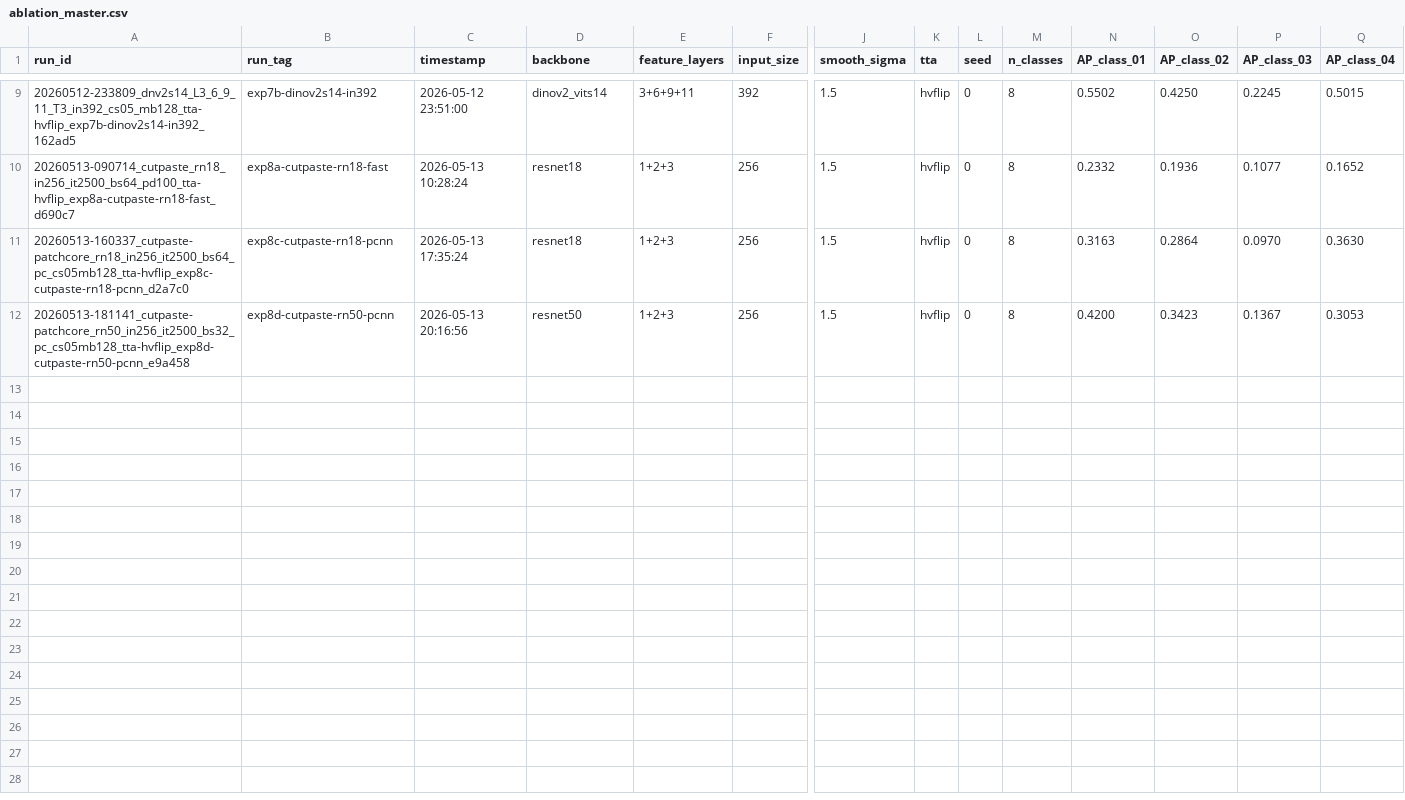
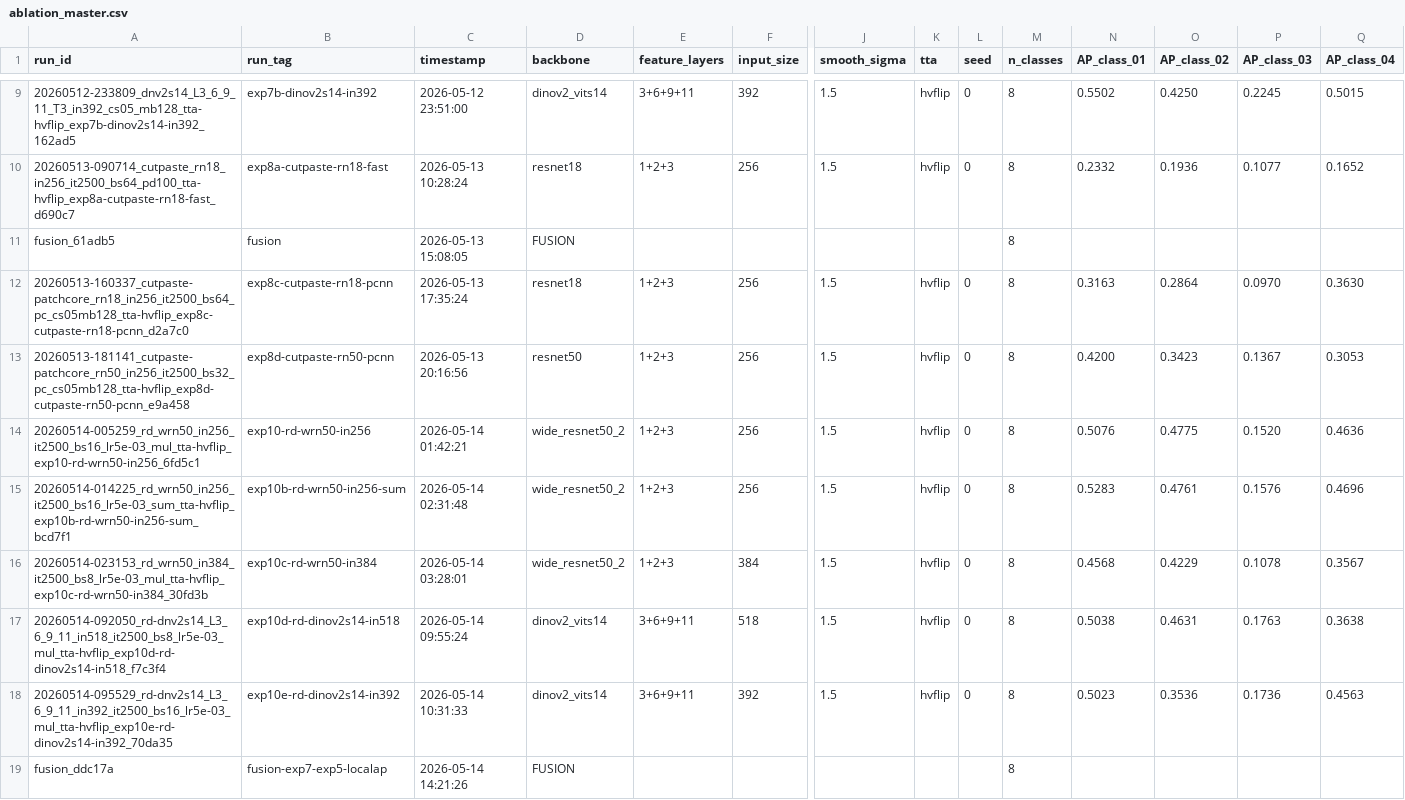
Before and after one commit to UobinoPino/Anomaly-Detection, a CSV file: baseline_out/ablation_master.csv, drawn as a sheet; only a part is shown, gaps mark what is left out; rows hold the shown columns only; the diff covers the shown part only; the diff names each change by its address in the sheet, - before the commit and + after, or states it on an @@ line.

```diff
--- a/baseline_out/ablation_master.csv
+++ b/baseline_out/ablation_master.csv
+row 11: fusion_61adb5 | fusion | 2026-05-13 15:08:05 | FUSION |  |  |  |  |  | 8
+row 14: 20260514-005259_rd_wrn50_in256_it2500_bs16_lr5e-03_mul_tta-hvflip_exp10-rd-wrn50-in256_6fd5c1 | exp10-rd-wrn50-in256 | 2026-05-14 01:42:21 | wide_resnet50_2 | 1+2+3 | 256 | 1.5 | hvflip | 0 | 8 | 0.5076 | 0.4775 | 0.1520 | 0.4636
+row 15: 20260514-014225_rd_wrn50_in256_it2500_bs16_lr5e-03_sum_tta-hvflip_exp10b-rd-wrn50-in256-sum_bcd7f1 | exp10b-rd-wrn50-in256-sum | 2026-05-14 02:31:48 | wide_resnet50_2 | 1+2+3 | 256 | 1.5 | hvflip | 0 | 8 | 0.5283 | 0.4761 | 0.1576 | 0.4696
+row 16: 20260514-023153_rd_wrn50_in384_it2500_bs8_lr5e-03_mul_tta-hvflip_exp10c-rd-wrn50-in384_30fd3b | exp10c-rd-wrn50-in384 | 2026-05-14 03:28:01 | wide_resnet50_2 | 1+2+3 | 384 | 1.5 | hvflip | 0 | 8 | 0.4568 | 0.4229 | 0.1078 | 0.3567
+row 17: 20260514-092050_rd-dnv2s14_L3_6_9_11_in518_it2500_bs8_lr5e-03_mul_tta-hvflip_exp10d-rd-dinov2s14-in518_f7c3f4 | exp10d-rd-dinov2s14-in518 | 2026-05-14 09:55:24 | dinov2_vits14 | 3+6+9+11 | 518 | 1.5 | hvflip | 0 | 8 | 0.5038 | 0.4631 | 0.1763 | 0.3638
+row 18: 20260514-095529_rd-dnv2s14_L3_6_9_11_in392_it2500_bs16_lr5e-03_mul_tta-hvflip_exp10e-rd-dinov2s14-in392_70da35 | exp10e-rd-dinov2s14-in392 | 2026-05-14 10:31:33 | dinov2_vits14 | 3+6+9+11 | 392 | 1.5 | hvflip | 0 | 8 | 0.5023 | 0.3536 | 0.1736 | 0.4563
+row 19: fusion_ddc17a | fusion-exp7-exp5-localap | 2026-05-14 14:21:26 | FUSION |  |  |  |  |  | 8
```
Also changed, not shown: 8 added rows elsewhere in this file, 3 other files.
